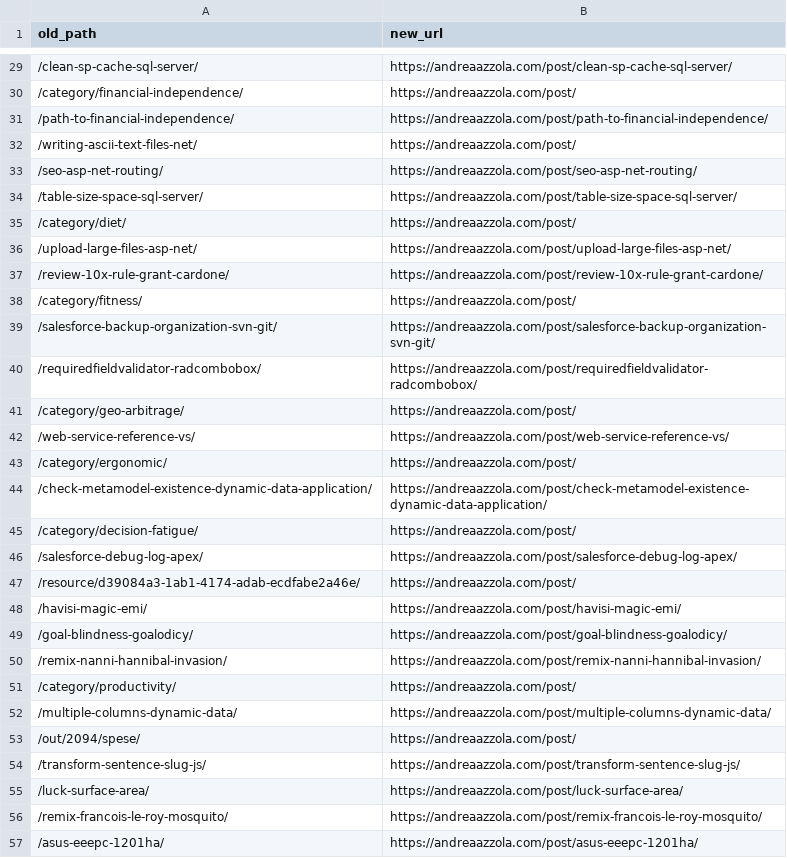
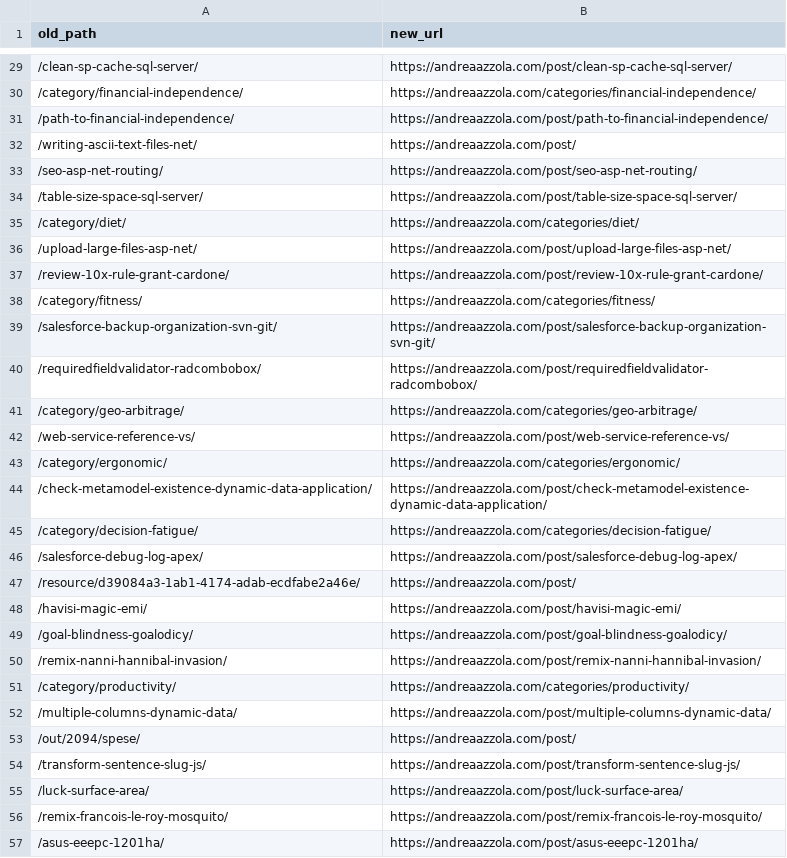
Before and after one commit to aazzola/aazzola, a CSV file: redirects.csv, drawn as a sheet; only a part is shown, gaps mark what is left out; the diff covers the shown part only.

Commit message:
Normalize /category/* → /categories/* in redirects and regenerate YAML

```diff
--- a/redirects.csv
+++ b/redirects.csv
@@ -29,3 +29,3 @@ old_path,new_url
 /clean-sp-cache-sql-server/,https://andreaazzola.com/post/clean-sp-cache-sql-server/
-/category/financial-independence/,https://andreaazzola.com/post/
+/category/financial-independence/,https://andreaazzola.com/categories/financial-independence/
 /path-to-financial-independence/,https://andreaazzola.com/post/path-to-financial-independence/
@@ -34,13 +34,13 @@ old_path,new_url
 /table-size-space-sql-server/,https://andreaazzola.com/post/table-size-space-sql-server/
-/category/diet/,https://andreaazzola.com/post/
+/category/diet/,https://andreaazzola.com/categories/diet/
 /upload-large-files-asp-net/,https://andreaazzola.com/post/upload-large-files-asp-net/
 /review-10x-rule-grant-cardone/,https://andreaazzola.com/post/review-10x-rule-grant-cardone/
-/category/fitness/,https://andreaazzola.com/post/
+/category/fitness/,https://andreaazzola.com/categories/fitness/
 /salesforce-backup-organization-svn-git/,https://andreaazzola.com/post/salesforce-backup-organization-svn-git/
 /requiredfieldvalidator-radcombobox/,https://andreaazzola.com/post/requiredfieldvalidator-radcombobox/
-/category/geo-arbitrage/,https://andreaazzola.com/post/
+/category/geo-arbitrage/,https://andreaazzola.com/categories/geo-arbitrage/
 /web-service-reference-vs/,https://andreaazzola.com/post/web-service-reference-vs/
-/category/ergonomic/,https://andreaazzola.com/post/
+/category/ergonomic/,https://andreaazzola.com/categories/ergonomic/
 /check-metamodel-existence-dynamic-data-application/,https://andreaazzola.com/post/check-metamodel-existence-dynamic-data-application/
-/category/decision-fatigue/,https://andreaazzola.com/post/
+/category/decision-fatigue/,https://andreaazzola.com/categories/decision-fatigue/
 /salesforce-debug-log-apex/,https://andreaazzola.com/post/salesforce-debug-log-apex/
@@ -50,3 +50,3 @@ old_path,new_url
 /remix-nanni-hannibal-invasion/,https://andreaazzola.com/post/remix-nanni-hannibal-invasion/
-/category/productivity/,https://andreaazzola.com/post/
+/category/productivity/,https://andreaazzola.com/categories/productivity/
 /multiple-columns-dynamic-data/,https://andreaazzola.com/post/multiple-columns-dynamic-data/
```
Also changed, not shown: 16 edited cells elsewhere in this file, 1 other file.
